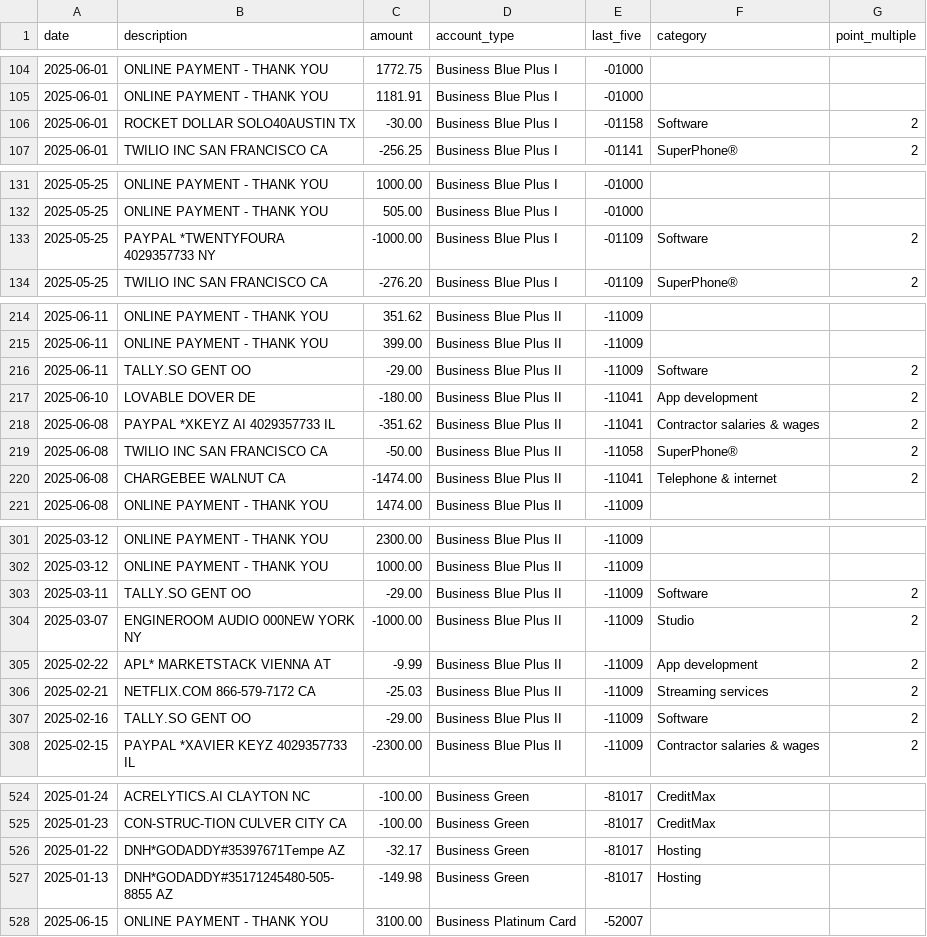
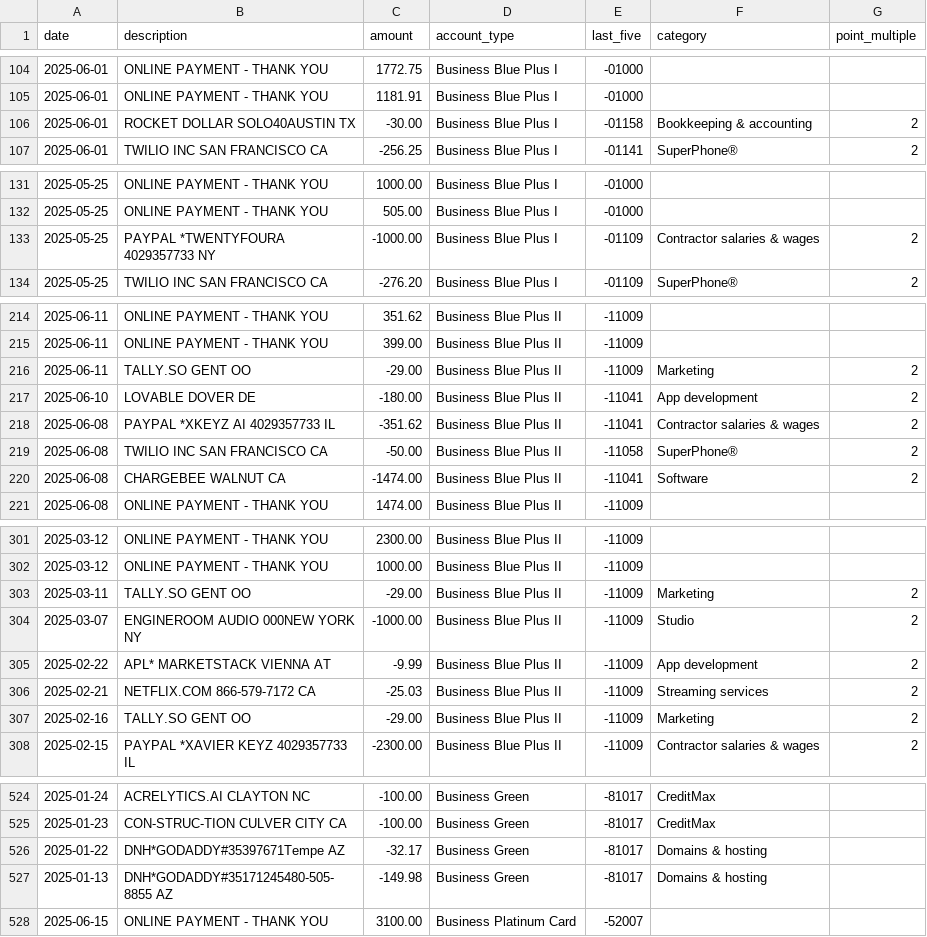
Before and after one commit to ryanleslie/amex360, a CSV file: src/data/master_transactions.csv, drawn as a sheet; only a part is shown, gaps mark what is left out; the diff covers the shown part only.

Commit message:
Add files via upload

```diff
--- a/src/data/master_transactions.csv
+++ b/src/data/master_transactions.csv
@@ -105,3 +105,3 @@ date,description,amount,account_type,last_five,category,point_multiple
 2025-06-01,ONLINE PAYMENT - THANK YOU,1181.91,Business Blue Plus I,-01000,,
-2025-06-01,ROCKET DOLLAR SOLO40AUSTIN              TX,-30.00,Business Blue Plus I,-01158,Software,2
+2025-06-01,ROCKET DOLLAR SOLO40AUSTIN              TX,-30.00,Business Blue Plus I,-01158,Bookkeeping & accounting,2
 2025-06-01,TWILIO INC          SAN FRANCISCO       CA,-256.25,Business Blue Plus I,-01141,SuperPhone®,2
@@ -132,3 +132,3 @@ date,description,amount,account_type,last_five,category,point_multiple
 2025-05-25,ONLINE PAYMENT - THANK YOU,505.00,Business Blue Plus I,-01000,,
-2025-05-25,PAYPAL *TWENTYFOURA 4029357733          NY,-1000.00,Business Blue Plus I,-01109,Software,2
+2025-05-25,PAYPAL *TWENTYFOURA 4029357733          NY,-1000.00,Business Blue Plus I,-01109,Contractor salaries & wages,2
 2025-05-25,TWILIO INC          SAN FRANCISCO       CA,-276.20,Business Blue Plus I,-01109,SuperPhone®,2
@@ -215,3 +215,3 @@ date,description,amount,account_type,last_five,category,point_multiple
 2025-06-11,ONLINE PAYMENT - THANK YOU,399.00,Business Blue Plus II,-11009,,
-2025-06-11,TALLY.SO            GENT                OO,-29.00,Business Blue Plus II,-11009,Software,2
+2025-06-11,TALLY.SO            GENT                OO,-29.00,Business Blue Plus II,-11009,Marketing,2
 2025-06-10,LOVABLE             DOVER               DE,-180.00,Business Blue Plus II,-11041,App development,2
@@ -219,3 +219,3 @@ date,description,amount,account_type,last_five,category,point_multiple
 2025-06-08,TWILIO INC          SAN FRANCISCO       CA,-50.00,Business Blue Plus II,-11058,SuperPhone®,2
-2025-06-08,CHARGEBEE           WALNUT              CA,-1474.00,Business Blue Plus II,-11041,Telephone & internet,2
+2025-06-08,CHARGEBEE           WALNUT              CA,-1474.00,Business Blue Plus II,-11041,Software,2
 2025-06-08,ONLINE PAYMENT - THANK YOU,1474.00,Business Blue Plus II,-11009,,
@@ -302,3 +302,3 @@ date,description,amount,account_type,last_five,category,point_multiple
 2025-03-12,ONLINE PAYMENT - THANK YOU,1000.00,Business Blue Plus II,-11009,,
-2025-03-11,TALLY.SO            GENT                OO,-29.00,Business Blue Plus II,-11009,Software,2
+2025-03-11,TALLY.SO            GENT                OO,-29.00,Business Blue Plus II,-11009,Marketing,2
 2025-03-07,ENGINEROOM AUDIO 000NEW YORK            NY,-1000.00,Business Blue Plus II,-11009,Studio,2
@@ -306,3 +306,3 @@ date,description,amount,account_type,last_five,category,point_multiple
 2025-02-21,NETFLIX.COM         866-579-7172        CA,-25.03,Business Blue Plus II,-11009,Streaming services,2
-2025-02-16,TALLY.SO            GENT                OO,-29.00,Business Blue Plus II,-11009,Software,2
+2025-02-16,TALLY.SO            GENT                OO,-29.00,Business Blue Plus II,-11009,Marketing,2
 2025-02-15,PAYPAL *XAVIER KEYZ 4029357733          IL,-2300.00,Business Blue Plus II,-11009,Contractor salaries & wages,2
@@ -525,4 +525,4 @@ date,description,amount,account_type,last_five,category,point_multiple
 2025-01-23,CON-STRUC-TION      CULVER CITY         CA,-100.00,Business Green,-81017,CreditMax,
-2025-01-22,DNH*GODADDY#35397671Tempe               AZ,-32.17,Business Green,-81017,Hosting,
-2025-01-13,DNH*GODADDY#35171245480-505-8855        AZ,-149.98,Business Green,-81017,Hosting,
+2025-01-22,DNH*GODADDY#35397671Tempe               AZ,-32.17,Business Green,-81017,Domains & hosting,
+2025-01-13,DNH*GODADDY#35171245480-505-8855        AZ,-149.98,Business Green,-81017,Domains & hosting,
 2025-06-15,ONLINE PAYMENT - THANK YOU,3100.00,Business Platinum Card,-52007,,
```
Also changed, not shown: 16 edited cells elsewhere in this file.
